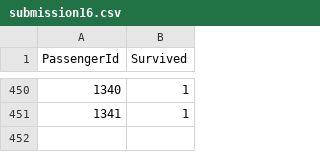
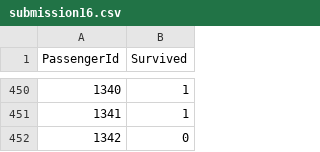
Before and after one commit to Aman56/Kaggle, a CSV file: submission16.csv, drawn as a sheet; only a part is shown, gaps mark what is left out.

Commit message:
Update submission16.csv

```diff
--- a/submission16.csv
+++ b/submission16.csv
@@ -451 +451,2 @@ PassengerId,Survived
 1341,1
+1342,0
```
